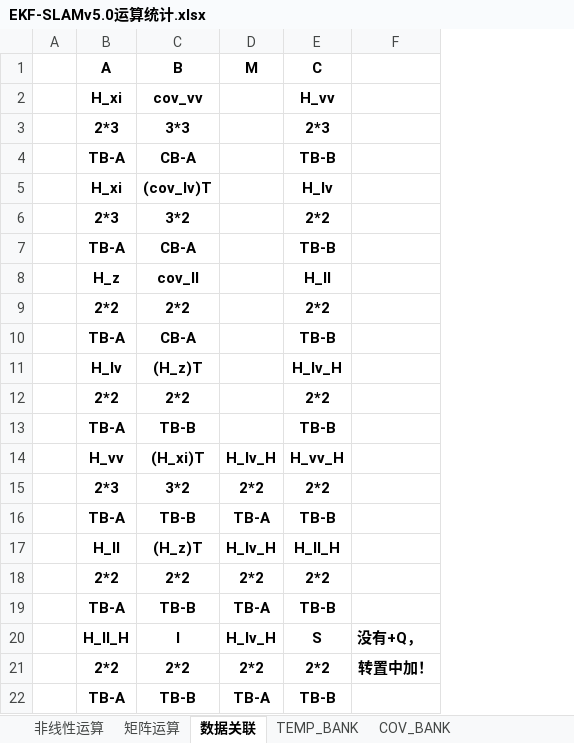
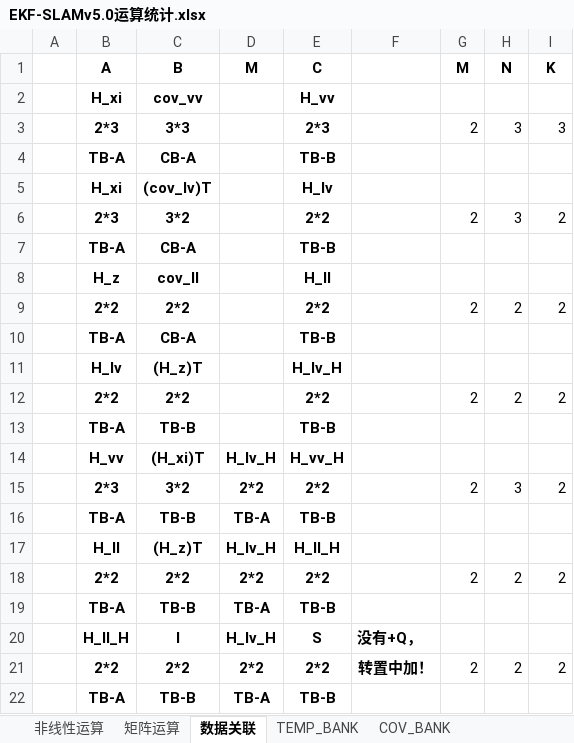
Before and after one commit to olokevin/EKF-SLAM-RTL, an Excel workbook: EKF-SLAMv5.0运算统计.xlsx, sheet 数据关联, drawn as a sheet; values as stored, in another font and other column widths than the file's, no borders; the diff names each change by its address in the sheet, - before the commit and + after, or states it on an @@ line.

Commit message:
220519-v1 input data flow OK, PE array cannot compute

```diff
--- a/EKF-SLAMv5.0运算统计.xlsx (sheet 数据关联)
+++ b/EKF-SLAMv5.0运算统计.xlsx (sheet 数据关联)
+column G (M), rows 3-21: 2 |  |  | 2 |  |  | 2 |  |  | 2 |  |  | 2 |  |  | 2 |  |  | 2
+column H (N), rows 3-21: 3 |  |  | 3 |  |  | 2 |  |  | 2 |  |  | 3 |  |  | 2 |  |  | 2
+column I (K), rows 3-21: 3 |  |  | 2 |  |  | 2 |  |  | 2 |  |  | 2 |  |  | 2 |  |  | 2
```
Also changed, not shown: 3 other files.
